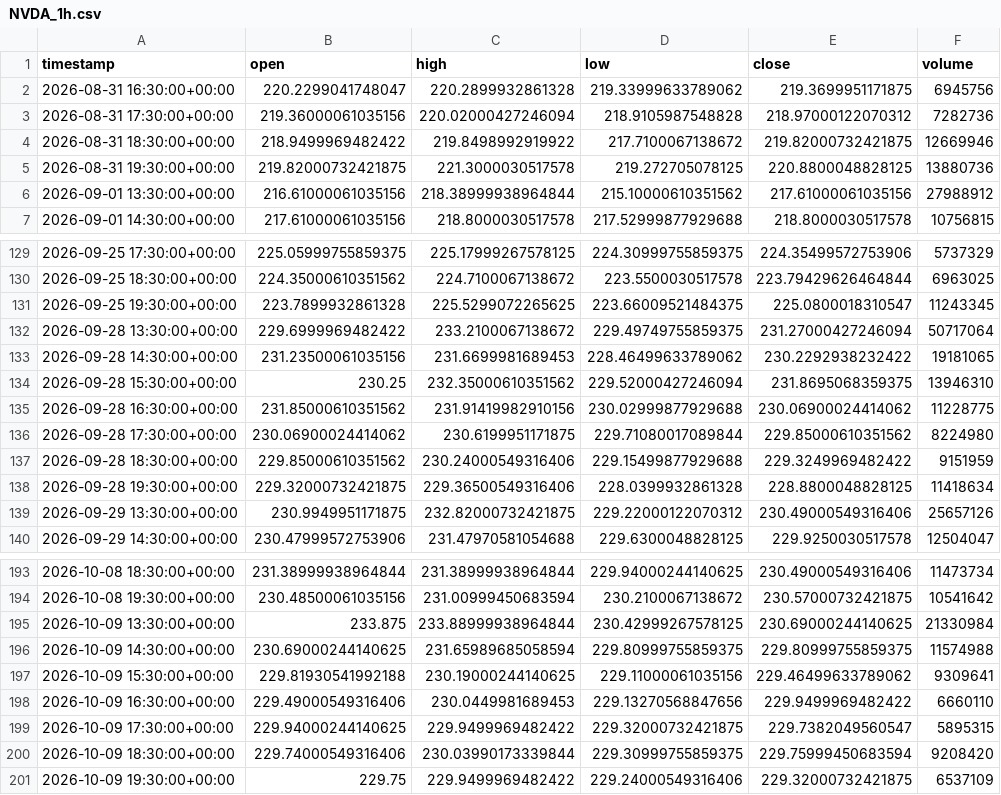
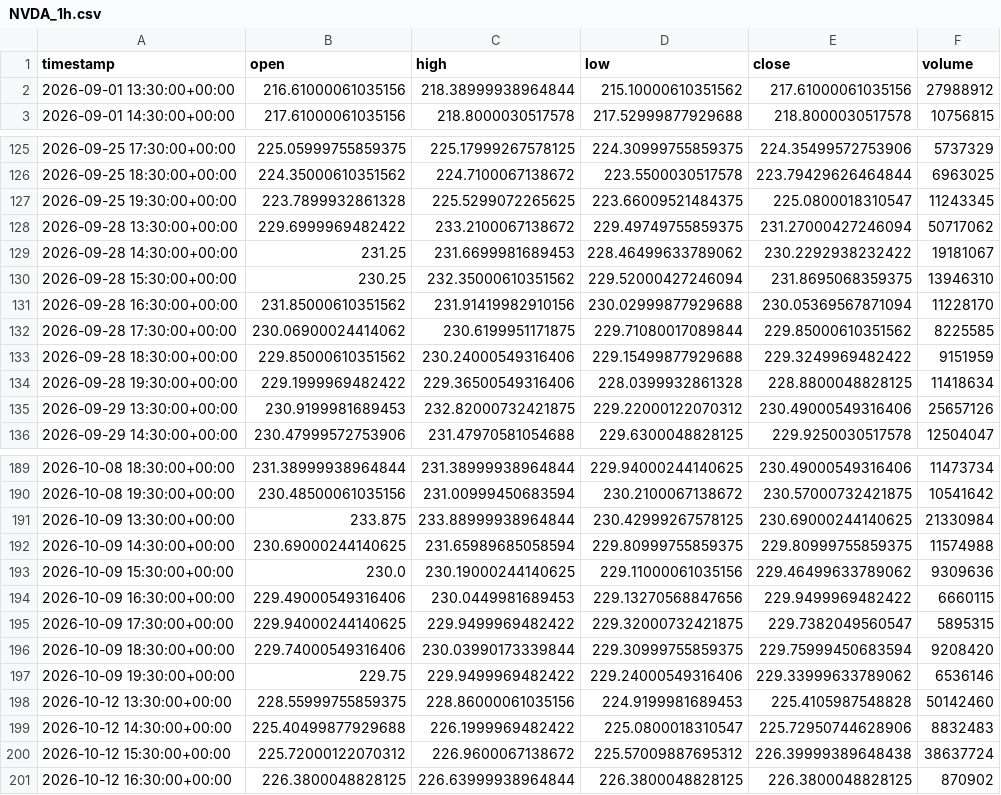
Before and after one commit to maraky122/mesa-brooks, a CSV file: data/ohlc/NVDA_1h.csv, drawn as a sheet; only a part is shown, gaps mark what is left out; the diff covers the shown part only.

```diff
--- a/data/ohlc/NVDA_1h.csv
+++ b/data/ohlc/NVDA_1h.csv
@@ -1,6 +1,2 @@
 timestamp,open,high,low,close,volume
-2026-08-31 16:30:00+00:00,220.2299041748047,220.2899932861328,219.33999633789062,219.3699951171875,6945756
-2026-08-31 17:30:00+00:00,219.36000061035156,220.02000427246094,218.9105987548828,218.97000122070312,7282736
-2026-08-31 18:30:00+00:00,218.9499969482422,219.8498992919922,217.7100067138672,219.82000732421875,12669946
-2026-08-31 19:30:00+00:00,219.82000732421875,221.3000030517578,219.272705078125,220.8800048828125,13880736
 2026-09-01 13:30:00+00:00,216.61000061035156,218.38999938964844,215.10000610351562,217.61000061035156,27988912
@@ -131,10 +127,10 @@ timestamp,open,high,low,close,volume
 2026-09-25 19:30:00+00:00,223.7899932861328,225.5299072265625,223.66009521484375,225.0800018310547,11243345
-2026-09-28 13:30:00+00:00,229.6999969482422,233.2100067138672,229.49749755859375,231.27000427246094,50717064
-2026-09-28 14:30:00+00:00,231.23500061035156,231.6699981689453,228.46499633789062,230.2292938232422,19181065
+2026-09-28 13:30:00+00:00,229.6999969482422,233.2100067138672,229.49749755859375,231.27000427246094,50717062
+2026-09-28 14:30:00+00:00,231.25,231.6699981689453,228.46499633789062,230.2292938232422,19181067
 2026-09-28 15:30:00+00:00,230.25,232.35000610351562,229.52000427246094,231.8695068359375,13946310
-2026-09-28 16:30:00+00:00,231.85000610351562,231.91419982910156,230.02999877929688,230.06900024414062,11228775
-2026-09-28 17:30:00+00:00,230.06900024414062,230.6199951171875,229.71080017089844,229.85000610351562,8224980
+2026-09-28 16:30:00+00:00,231.85000610351562,231.91419982910156,230.02999877929688,230.05369567871094,11228170
+2026-09-28 17:30:00+00:00,230.06900024414062,230.6199951171875,229.71080017089844,229.85000610351562,8225585
 2026-09-28 18:30:00+00:00,229.85000610351562,230.24000549316406,229.15499877929688,229.3249969482422,9151959
-2026-09-28 19:30:00+00:00,229.32000732421875,229.36500549316406,228.0399932861328,228.8800048828125,11418634
-2026-09-29 13:30:00+00:00,230.9949951171875,232.82000732421875,229.22000122070312,230.49000549316406,25657126
+2026-09-28 19:30:00+00:00,229.1999969482422,229.36500549316406,228.0399932861328,228.8800048828125,11418634
+2026-09-29 13:30:00+00:00,230.9199981689453,232.82000732421875,229.22000122070312,230.49000549316406,25657126
 2026-09-29 14:30:00+00:00,230.47999572753906,231.47970581054688,229.6300048828125,229.9250030517578,12504047
@@ -196,6 +192,10 @@ timestamp,open,high,low,close,volume
 2026-10-09 14:30:00+00:00,230.69000244140625,231.65989685058594,229.80999755859375,229.80999755859375,11574988
-2026-10-09 15:30:00+00:00,229.81930541992188,230.19000244140625,229.11000061035156,229.46499633789062,9309641
-2026-10-09 16:30:00+00:00,229.49000549316406,230.0449981689453,229.13270568847656,229.9499969482422,6660110
+2026-10-09 15:30:00+00:00,230.0,230.19000244140625,229.11000061035156,229.46499633789062,9309636
+2026-10-09 16:30:00+00:00,229.49000549316406,230.0449981689453,229.13270568847656,229.9499969482422,6660115
 2026-10-09 17:30:00+00:00,229.94000244140625,229.9499969482422,229.32000732421875,229.7382049560547,5895315
 2026-10-09 18:30:00+00:00,229.74000549316406,230.03990173339844,229.30999755859375,229.75999450683594,9208420
-2026-10-09 19:30:00+00:00,229.75,229.9499969482422,229.24000549316406,229.32000732421875,6537109
+2026-10-09 19:30:00+00:00,229.75,229.9499969482422,229.24000549316406,229.33999633789062,6536146
+2026-10-12 13:30:00+00:00,228.55999755859375,228.86000061035156,224.9199981689453,225.4105987548828,50142460
+2026-10-12 14:30:00+00:00,225.40499877929688,226.1999969482422,225.0800018310547,225.72950744628906,8832483
+2026-10-12 15:30:00+00:00,225.72000122070312,226.9600067138672,225.57009887695312,226.39999389648438,38637724
+2026-10-12 16:30:00+00:00,226.3800048828125,226.63999938964844,226.3800048828125,226.3800048828125,870902
```
Also changed, not shown: 45 edited cells elsewhere in this file, data/ohlc/CLF_1h.csv, data/ohlc/GCF_1h.csv, 26 other files.
